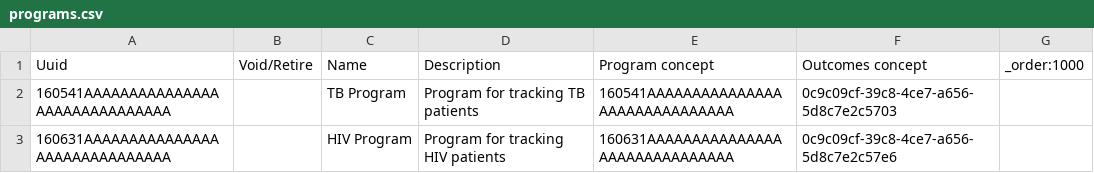
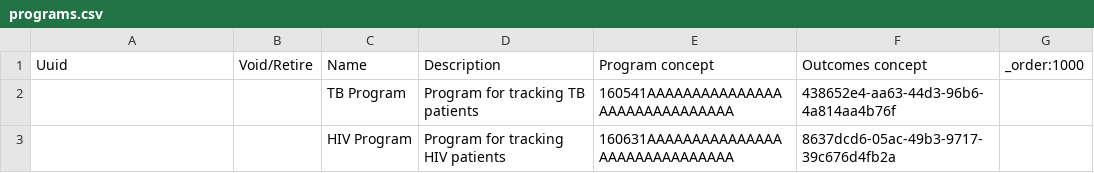
Before and after one commit to Bahmni/standard-config, a CSV file: masterdata/configuration/programs/programs.csv, drawn as a sheet.

Commit message:
Deepthi M|BAH-3917|Configured Programs flow for TB and HIV programs

```diff
--- a/masterdata/configuration/programs/programs.csv
+++ b/masterdata/configuration/programs/programs.csv
@@ -1,3 +1,3 @@
 Uuid,Void/Retire,Name,Description,Program concept,Outcomes concept,_order:1000
-160541AAAAAAAAAAAAAAAAAAAAAAAAAAAAAA,,TB Program,Program for tracking TB patients,160541AAAAAAAAAAAAAAAAAAAAAAAAAAAAAA,0c9c09cf-39c8-4ce7-a656-5d8c7e2c5703,
-160631AAAAAAAAAAAAAAAAAAAAAAAAAAAAAA,,HIV Program,Program for tracking HIV patients,160631AAAAAAAAAAAAAAAAAAAAAAAAAAAAAA,0c9c09cf-39c8-4ce7-a656-5d8c7e2c57e6,
+,,TB Program,Program for tracking TB patients,160541AAAAAAAAAAAAAAAAAAAAAAAAAAAAAA,438652e4-aa63-44d3-96b6-4a814aa4b76f,
+,,HIV Program,Program for tracking HIV patients,160631AAAAAAAAAAAAAAAAAAAAAAAAAAAAAA,8637dcd6-05ac-49b3-9717-39c676d4fb2a,
```
Also changed, not shown: masterdata/configuration/concepts/programAttributes.csv, 8 other files.
